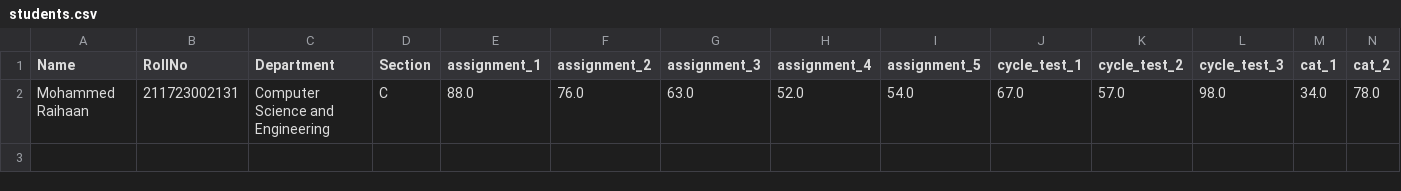
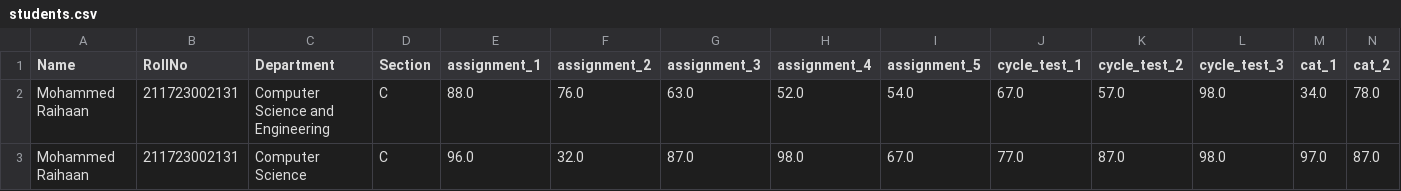
Before and after one commit to Raihaan004/GradeSense, a CSV file: backend/students.csv, drawn as a sheet; only a part is shown; rows hold the shown columns only; the diff names each change by its address in the sheet, - before the commit and + after, or states it on an @@ line.

Commit message:
add modules and dataset files

```diff
--- a/backend/students.csv
+++ b/backend/students.csv
+row 3: Mohammed Raihaan | 211723002131 | Computer Science | C | 96.0 | 32.0 | 87.0 | 98.0 | 67.0 | 77.0 | 87.0 | 98.0 | 97.0 | 87.0
```
Also changed, not shown: 6 other files.
